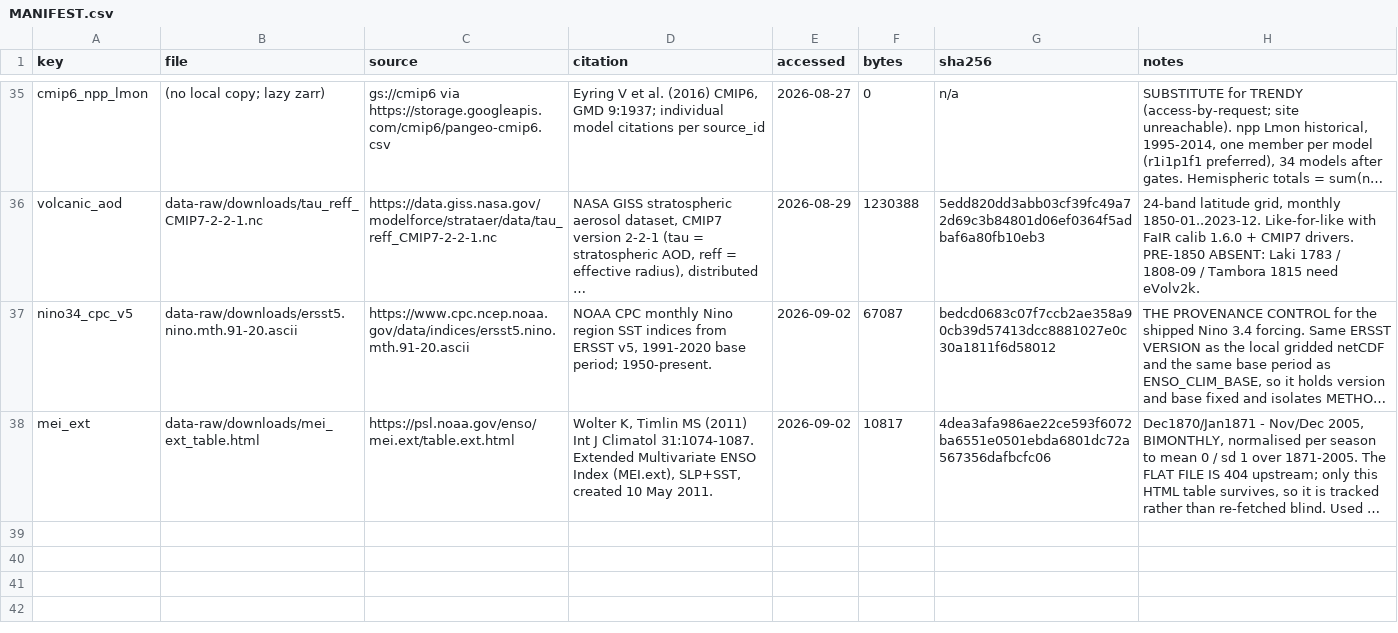
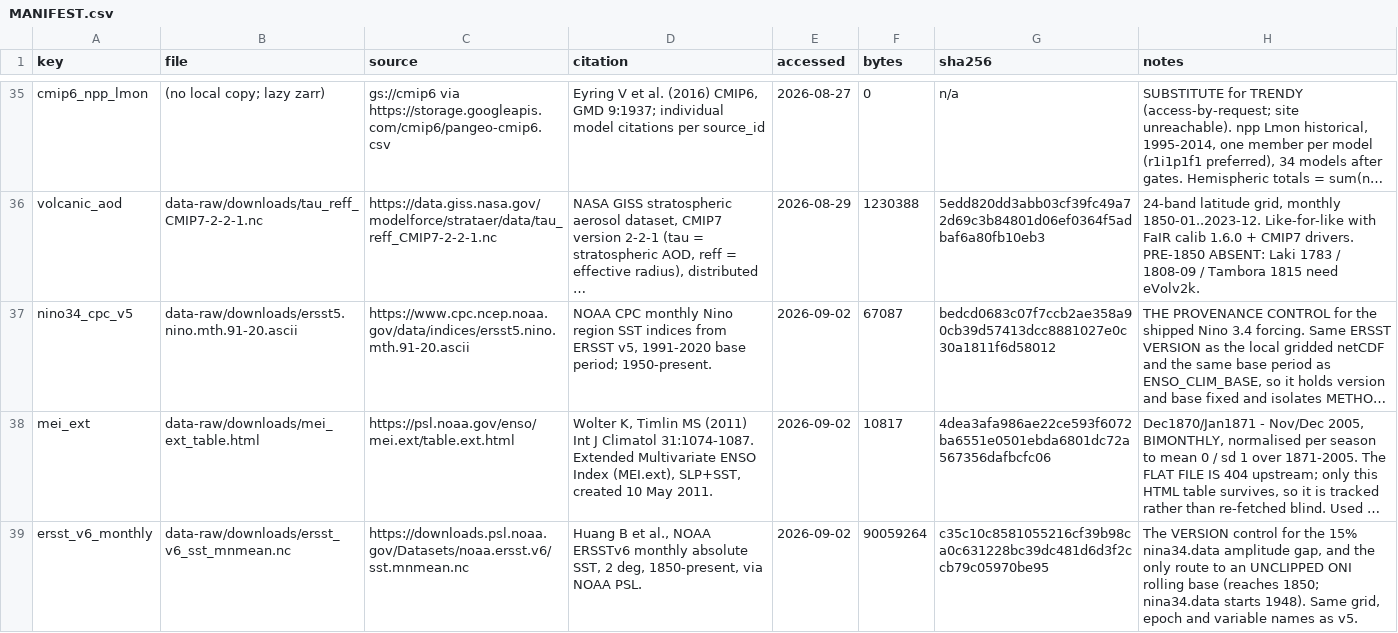
Before and after one commit to msarofim/CarbonCycleEmulator, a CSV file: data-raw/downloads/MANIFEST.csv, drawn as a sheet; only a part is shown, gaps mark what is left out; long unchanged cells end in …; the diff names each change by its address in the sheet, - before the commit and + after, or states it on an @@ line.

```diff
--- a/data-raw/downloads/MANIFEST.csv
+++ b/data-raw/downloads/MANIFEST.csv
+row 39: ersst_v6_monthly | data-raw/downloads/ersst_v6_sst_mnmean.nc | https://downloads.psl.noaa.gov/Datasets/noaa.ersst.v6/sst.mnmean.nc | Huang B et al., NOAA ERSSTv6 monthly absolute SST, 2 deg, 1850-present, via NOAA PSL. | 2026-09-02 | 90059264 | c35c10c8581055216cf39b98ca0c631228bc39dc481d6d3f2ccb79c05970be95 | The VERSION control for the 15% nina34.data amplitude gap, and the only route to an UNCLIPPED ONI rolling base (reaches 1850; nina34.data starts 1948). Same grid, epoch and variable names as v5.
```
Also changed, not shown: 5 other files.
